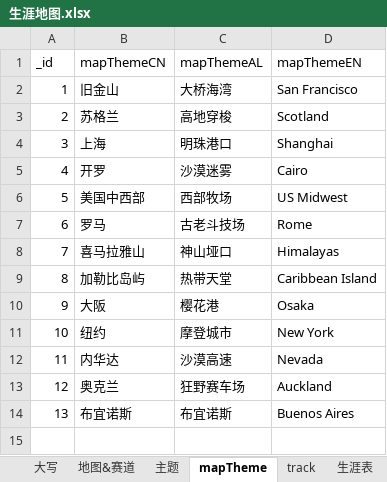
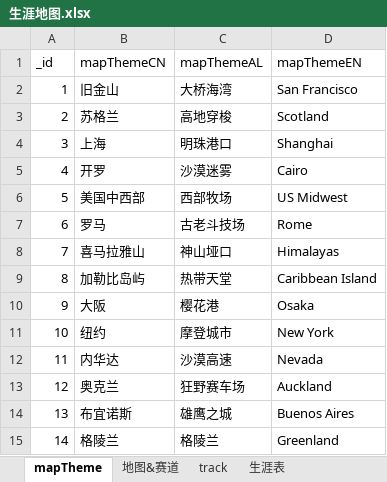
Before and after one commit to a9helper/a9-data, an Excel workbook: 生涯地图.xlsx, sheet mapTheme, drawn as a sheet; values as stored, in another font and other column widths than the file's, no borders; the diff names each change by its address in the sheet, - before the commit and + after, or states it on an @@ line.

```diff
--- a/生涯地图.xlsx (sheet mapTheme)
+++ b/生涯地图.xlsx (sheet mapTheme)
-sheet tab: 大写
-sheet tab: 主题
@@ sheet tab order changed: mapTheme | 地图&赛道 | track | 生涯表 @@
-C14 (mapThemeAL): 布宜诺斯
+C14 (mapThemeAL): 雄鹰之城
+row 15: 14 | 格陵兰 | 格陵兰 | Greenland
```
Also changed, not shown: sheet 地图&赛道, sheet track, sheet careerSeasonGL, other sheet tabs, 国服小助手.xlsx, 国际服小助手.xlsx, 3 other files.
